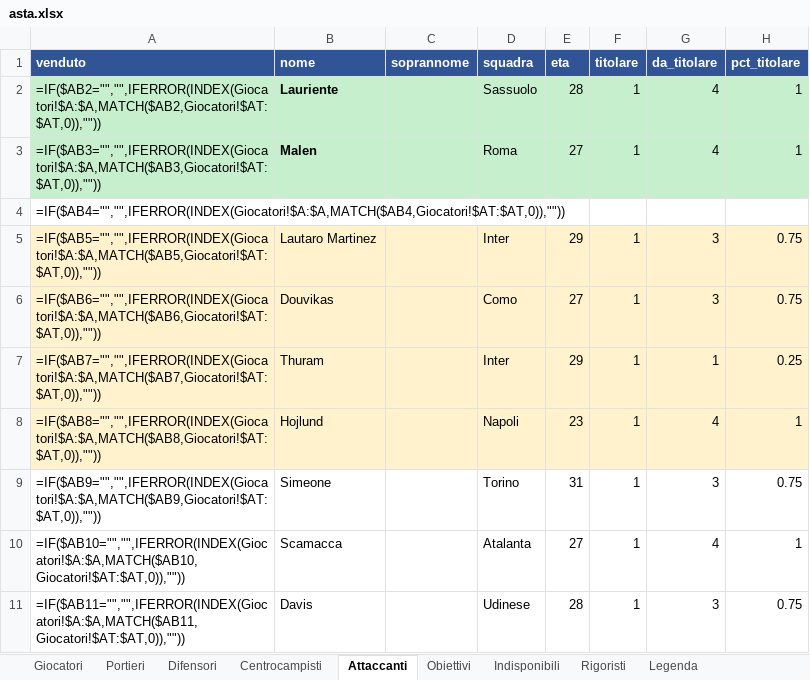
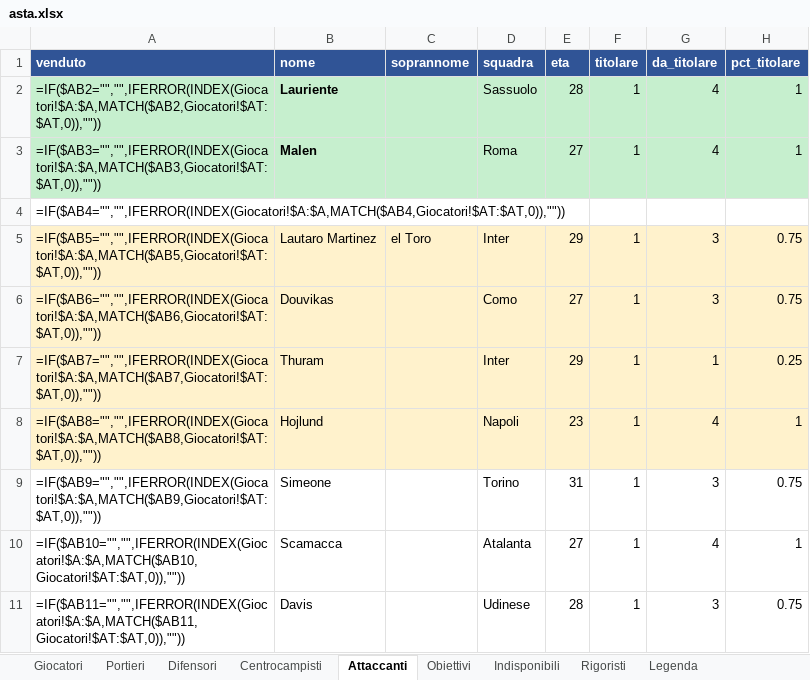
Before and after one commit to matteobaccan/FantaSkill, an Excel workbook: output/asta.xlsx, sheet Attaccanti, drawn as a sheet; only a part is shown; values as stored, in another font and other column widths than the file's, no borders; formulas without a stored value are shown as written; conditional formats not drawn; the diff names each change by its address in the sheet, - before the commit and + after, or states it on an @@ line.

```diff
--- a/output/asta.xlsx (sheet Attaccanti)
+++ b/output/asta.xlsx (sheet Attaccanti)
-C5 (soprannome): (empty)
+C5 (soprannome): el Toro
```
Also changed, not shown: sheet Giocatori, sheet Obiettivi, 8 other files.
